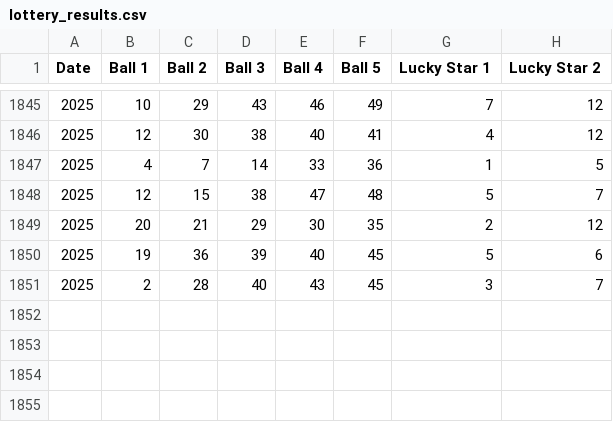
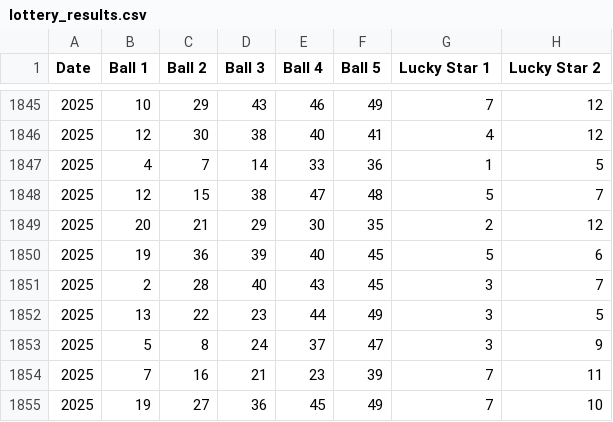
Before and after one commit to elasbandis/lucky-draft, a CSV file: lottery_results.csv, drawn as a sheet; only a part is shown, gaps mark what is left out.

Commit message:
Update lottery_results.csv

```diff
--- a/lottery_results.csv
+++ b/lottery_results.csv
@@ -1851 +1851,5 @@ Date,"Ball 1","Ball 2","Ball 3","Ball 4","Ball 5","Lucky Star 1","Lucky Star 2"
 2025,2,28,40,43,45,3,7
+2025,13,22,23,44,49,3,5
+2025,5,8,24,37,47,3,9
+2025,7,16,21,23,39,7,11
+2025,19,27,36,45,49,7,10
```
